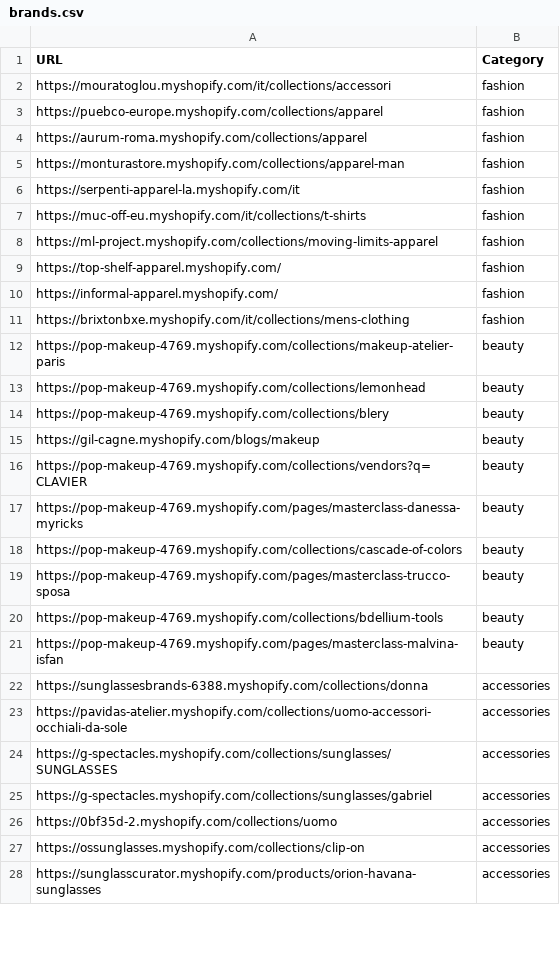
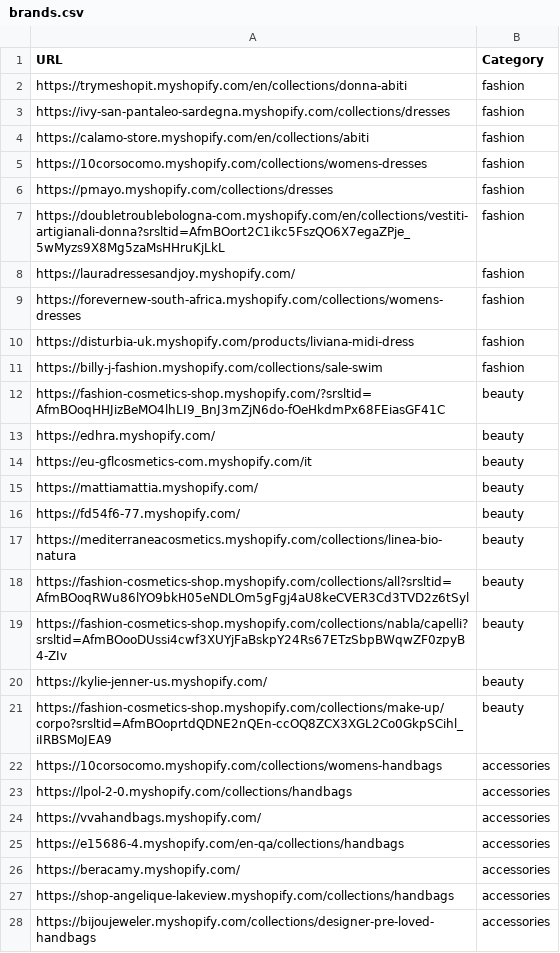
Before and after one commit to LOOKALIKE-AI/Leads, a CSV file: brands.csv, drawn as a sheet; only a part is shown; the diff covers the shown part only.

```diff
--- a/brands.csv
+++ b/brands.csv
@@ -1,28 +1,28 @@
 URL,Category
-https://mouratoglou.myshopify.com/it/collections/accessori,fashion
-https://puebco-europe.myshopify.com/collections/apparel,fashion
-https://aurum-roma.myshopify.com/collections/apparel,fashion
-https://monturastore.myshopify.com/collections/apparel-man,fashion
-https://serpenti-apparel-la.myshopify.com/it,fashion
-https://muc-off-eu.myshopify.com/it/collections/t-shirts,fashion
-https://ml-project.myshopify.com/collections/moving-limits-apparel,fashion
-https://top-shelf-apparel.myshopify.com/,fashion
-https://informal-apparel.myshopify.com/,fashion
-https://brixtonbxe.myshopify.com/it/collections/mens-clothing,fashion
-https://pop-makeup-4769.myshopify.com/collections/makeup-atelier-paris,beauty
-https://pop-makeup-4769.myshopify.com/collections/lemonhead,beauty
-https://pop-makeup-4769.myshopify.com/collections/blery,beauty
-https://gil-cagne.myshopify.com/blogs/makeup,beauty
-https://pop-makeup-4769.myshopify.com/collections/vendors?q=CLAVIER,beauty
-https://pop-makeup-4769.myshopify.com/pages/masterclass-danessa-myricks,beauty
-https://pop-makeup-4769.myshopify.com/collections/cascade-of-colors,beauty
-https://pop-makeup-4769.myshopify.com/pages/masterclass-trucco-sposa,beauty
-https://pop-makeup-4769.myshopify.com/collections/bdellium-tools,beauty
-https://pop-makeup-4769.myshopify.com/pages/masterclass-malvina-isfan,beauty
-https://sunglassesbrands-6388.myshopify.com/collections/donna,accessories
-https://pavidas-atelier.myshopify.com/collections/uomo-accessori-occhiali-da-sole,accessories
-https://g-spectacles.myshopify.com/collections/sunglasses/SUNGLASSES,accessories
-https://g-spectacles.myshopify.com/collections/sunglasses/gabriel,accessories
-https://0bf35d-2.myshopify.com/collections/uomo,accessories
-https://ossunglasses.myshopify.com/collections/clip-on,accessories
-https://sunglasscurator.myshopify.com/products/orion-havana-sunglasses,accessories
+https://trymeshopit.myshopify.com/en/collections/donna-abiti,fashion
+https://ivy-san-pantaleo-sardegna.myshopify.com/collections/dresses,fashion
+https://calamo-store.myshopify.com/en/collections/abiti,fashion
+https://10corsocomo.myshopify.com/collections/womens-dresses,fashion
+https://pmayo.myshopify.com/collections/dresses,fashion
+https://doubletroublebologna-com.myshopify.com/en/collections/vestiti-artigianali-donna?srsltid=AfmBOort2C1ikc5FszQO6X7egaZPje_5wMyzs9X8Mg5zaMsHHruKjLkL,fashion
+https://lauradressesandjoy.myshopify.com/,fashion
+https://forevernew-south-africa.myshopify.com/collections/womens-dresses,fashion
+https://disturbia-uk.myshopify.com/products/liviana-midi-dress,fashion
+https://billy-j-fashion.myshopify.com/collections/sale-swim,fashion
+https://fashion-cosmetics-shop.myshopify.com/?srsltid=AfmBOoqHHJizBeMO4lhLI9_BnJ3mZjN6do-fOeHkdmPx68FEiasGF41C,beauty
+https://edhra.myshopify.com/,beauty
+https://eu-gflcosmetics-com.myshopify.com/it,beauty
+https://mattiamattia.myshopify.com/,beauty
+https://fd54f6-77.myshopify.com/,beauty
+https://mediterraneacosmetics.myshopify.com/collections/linea-bio-natura,beauty
+https://fashion-cosmetics-shop.myshopify.com/collections/all?srsltid=AfmBOoqRWu86lYO9bkH05eNDLOm5gFgj4aU8keCVER3Cd3TVD2z6tSyl,beauty
+https://fashion-cosmetics-shop.myshopify.com/collections/nabla/capelli?srsltid=AfmBOooDUssi4cwf3XUYjFaBskpY24Rs67ETzSbpBWqwZF0zpyB4-ZIv,beauty
+https://kylie-jenner-us.myshopify.com/,beauty
+https://fashion-cosmetics-shop.myshopify.com/collections/make-up/corpo?srsltid=AfmBOoprtdQDNE2nQEn-ccOQ8ZCX3XGL2Co0GkpSCihl_iIRBSMoJEA9,beauty
+https://10corsocomo.myshopify.com/collections/womens-handbags,accessories
+https://lpol-2-0.myshopify.com/collections/handbags,accessories
+https://vvahandbags.myshopify.com/,accessories
+https://e15686-4.myshopify.com/en-qa/collections/handbags,accessories
+https://beracamy.myshopify.com/,accessories
+https://shop-angelique-lakeview.myshopify.com/collections/handbags,accessories
+https://bijoujeweler.myshopify.com/collections/designer-pre-loved-handbags,accessories
```
Also changed, not shown: 1 added row, 1 removed row and 12 edited cells elsewhere in this file, leads.csv.
